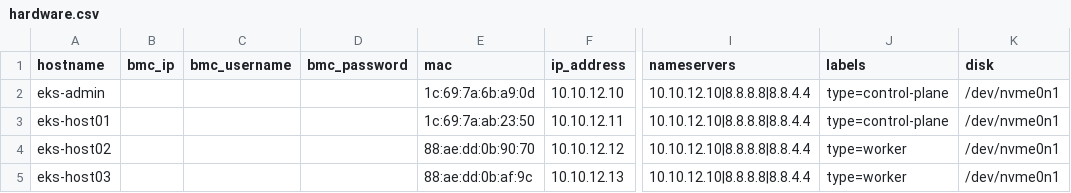
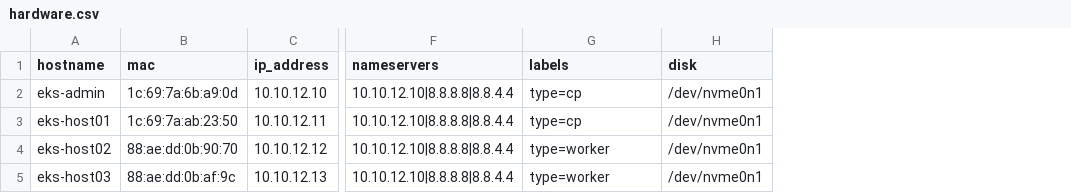
Before and after one commit to cloudxabide/eksa.matrix.lab, a CSV file: Files/hardware.csv, drawn as a sheet; only a part is shown, gaps mark what is left out; removed rows and columns are numbered as before the commit, all else as after; the diff names each change by its address in the sheet, - before the commit and + after, or states it on an @@ line.

Commit message:
Updating hardware inventory

```diff
--- a/Files/hardware.csv
+++ b/Files/hardware.csv
-column B (bmc_ip), empty
-column C (bmc_username), empty
-column D (bmc_password), empty
-G2:G3 (labels): type=control-plane
+G2:G3 (labels): type=cp
```
Also changed, not shown: 1 other file.
